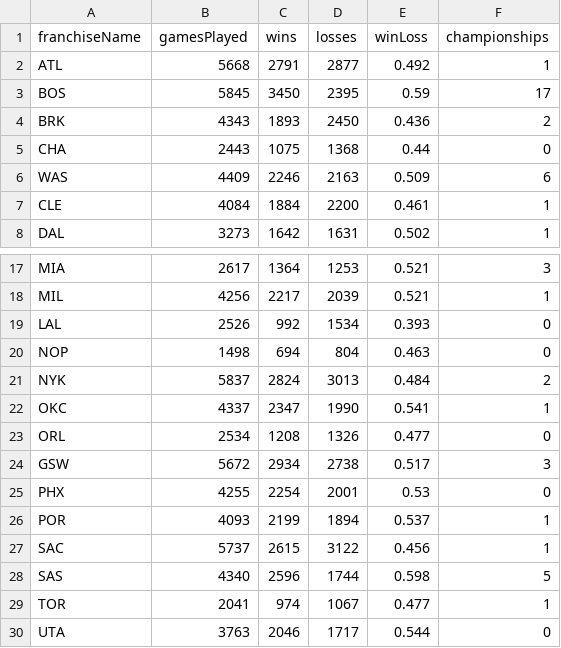
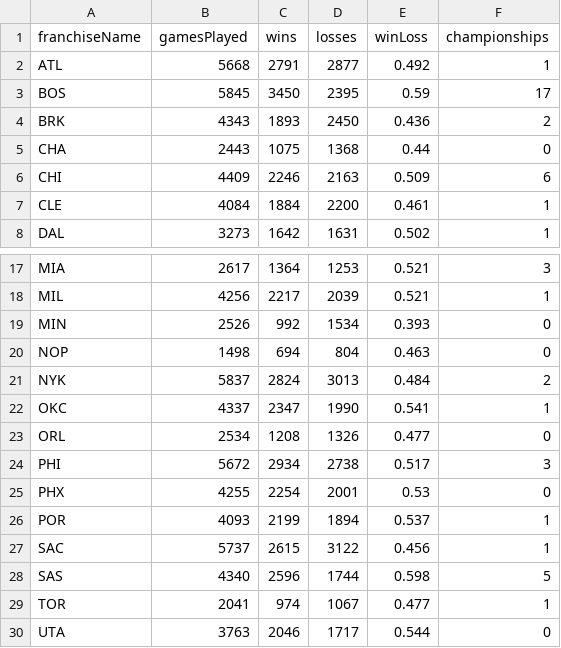
Before and after one commit to kevinvelasquez9/nba-database, a CSV file: data/full/team.csv, drawn as a sheet; only a part is shown, gaps mark what is left out.

Commit message:
Update team.csv

```diff
--- a/data/full/team.csv
+++ b/data/full/team.csv
@@ -5,3 +5,3 @@ BRK,4343,1893,2450,0.436,2
 CHA,2443,1075,1368,0.44,0
-WAS,4409,2246,2163,0.509,6
+CHI,4409,2246,2163,0.509,6
 CLE,4084,1884,2200,0.461,1
@@ -18,3 +18,3 @@ MIA,2617,1364,1253,0.521,3
 MIL,4256,2217,2039,0.521,1
-LAL,2526,992,1534,0.393,0
+MIN,2526,992,1534,0.393,0
 NOP,1498,694,804,0.463,0
@@ -23,3 +23,3 @@ OKC,4337,2347,1990,0.541,1
 ORL,2534,1208,1326,0.477,0
-GSW,5672,2934,2738,0.517,3
+PHI,5672,2934,2738,0.517,3
 PHX,4255,2254,2001,0.53,0
```
